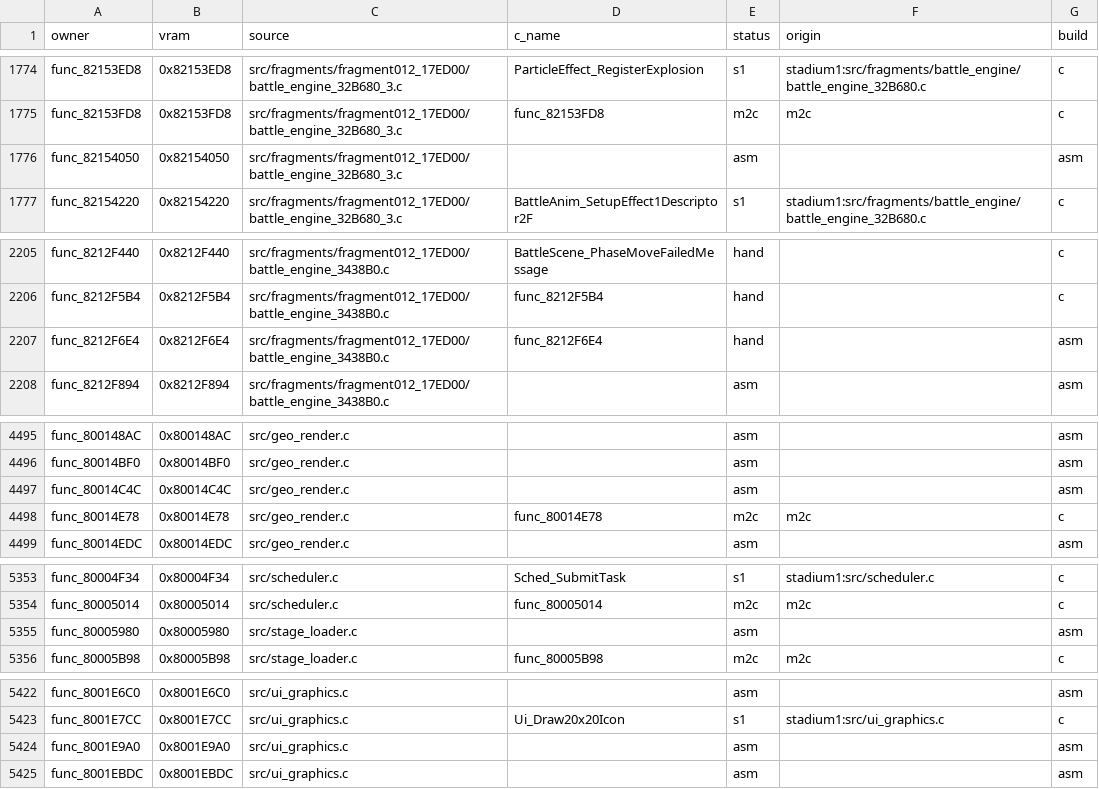
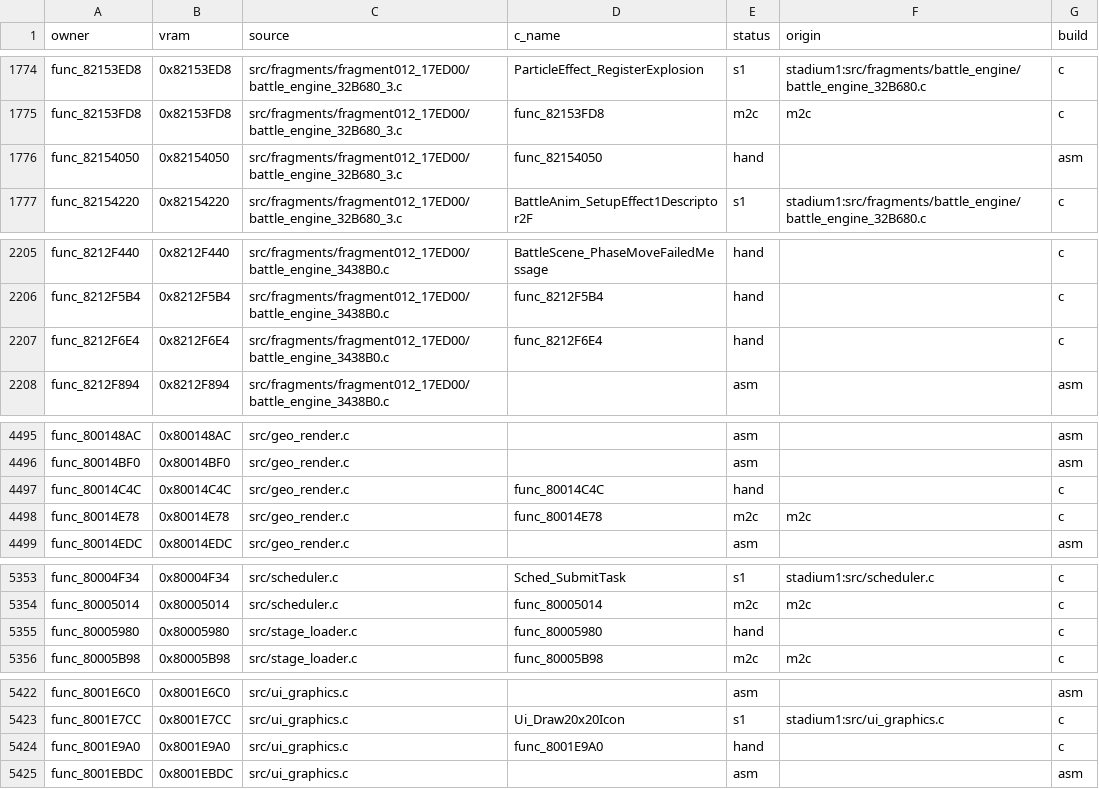
Before and after one commit to clearmoon247/pokestadium0, a CSV file: docs/function-matches.csv, drawn as a sheet; only a part is shown, gaps mark what is left out; the diff covers the shown part only.

```diff
--- a/docs/function-matches.csv
+++ b/docs/function-matches.csv
@@ -1775,3 +1775,3 @@ func_82153ED8,0x82153ED8,src/fragments/fragment012_17ED00/battle_engine_32B680_3
 func_82153FD8,0x82153FD8,src/fragments/fragment012_17ED00/battle_engine_32B680_3.c,func_82153FD8,m2c,m2c,c
-func_82154050,0x82154050,src/fragments/fragment012_17ED00/battle_engine_32B680_3.c,,asm,,asm
+func_82154050,0x82154050,src/fragments/fragment012_17ED00/battle_engine_32B680_3.c,func_82154050,hand,,asm
 func_82154220,0x82154220,src/fragments/fragment012_17ED00/battle_engine_32B680_3.c,BattleAnim_SetupEffect1Descriptor2F,s1,stadium1:src/fragments/battle_engine/battle_engine_32B680.c,c
@@ -2206,3 +2206,3 @@ func_8212F440,0x8212F440,src/fragments/fragment012_17ED00/battle_engine_3438B0.c
 func_8212F5B4,0x8212F5B4,src/fragments/fragment012_17ED00/battle_engine_3438B0.c,func_8212F5B4,hand,,c
-func_8212F6E4,0x8212F6E4,src/fragments/fragment012_17ED00/battle_engine_3438B0.c,func_8212F6E4,hand,,asm
+func_8212F6E4,0x8212F6E4,src/fragments/fragment012_17ED00/battle_engine_3438B0.c,func_8212F6E4,hand,,c
 func_8212F894,0x8212F894,src/fragments/fragment012_17ED00/battle_engine_3438B0.c,,asm,,asm
@@ -4496,3 +4496,3 @@ func_800148AC,0x800148AC,src/geo_render.c,,asm,,asm
 func_80014BF0,0x80014BF0,src/geo_render.c,,asm,,asm
-func_80014C4C,0x80014C4C,src/geo_render.c,,asm,,asm
+func_80014C4C,0x80014C4C,src/geo_render.c,func_80014C4C,hand,,c
 func_80014E78,0x80014E78,src/geo_render.c,func_80014E78,m2c,m2c,c
@@ -5354,3 +5354,3 @@ func_80004F34,0x80004F34,src/scheduler.c,Sched_SubmitTask,s1,stadium1:src/schedu
 func_80005014,0x80005014,src/scheduler.c,func_80005014,m2c,m2c,c
-func_80005980,0x80005980,src/stage_loader.c,,asm,,asm
+func_80005980,0x80005980,src/stage_loader.c,func_80005980,hand,,c
 func_80005B98,0x80005B98,src/stage_loader.c,func_80005B98,m2c,m2c,c
@@ -5423,3 +5423,3 @@ func_8001E6C0,0x8001E6C0,src/ui_graphics.c,,asm,,asm
 func_8001E7CC,0x8001E7CC,src/ui_graphics.c,Ui_Draw20x20Icon,s1,stadium1:src/ui_graphics.c,c
-func_8001E9A0,0x8001E9A0,src/ui_graphics.c,,asm,,asm
+func_8001E9A0,0x8001E9A0,src/ui_graphics.c,func_8001E9A0,hand,,c
 func_8001EBDC,0x8001EBDC,src/ui_graphics.c,,asm,,asm
```
Also changed, not shown: 30 edited cells elsewhere in this file, 18 other files.
